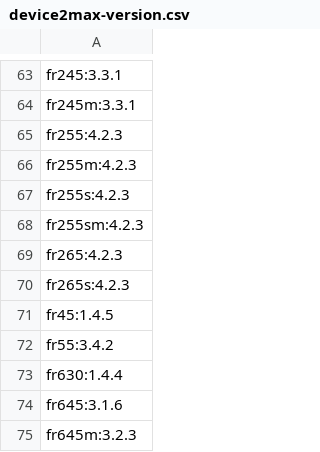
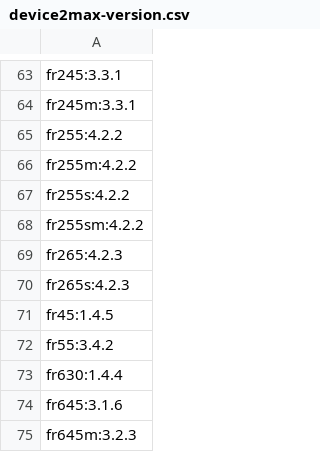
Before and after one commit to flocsy/garmin-dev-tools, a CSV file: csv/device2max-version.csv, drawn as a sheet; only a part is shown, gaps mark what is left out.

```diff
--- a/csv/device2max-version.csv
+++ b/csv/device2max-version.csv
@@ -64,6 +64,6 @@ fr245:3.3.1
 fr245m:3.3.1
-fr255:4.2.3
-fr255m:4.2.3
-fr255s:4.2.3
-fr255sm:4.2.3
+fr255:4.2.2
+fr255m:4.2.2
+fr255s:4.2.2
+fr255sm:4.2.2
 fr265:4.2.3
```
Also changed, not shown: csv/max-version2devices.csv.
